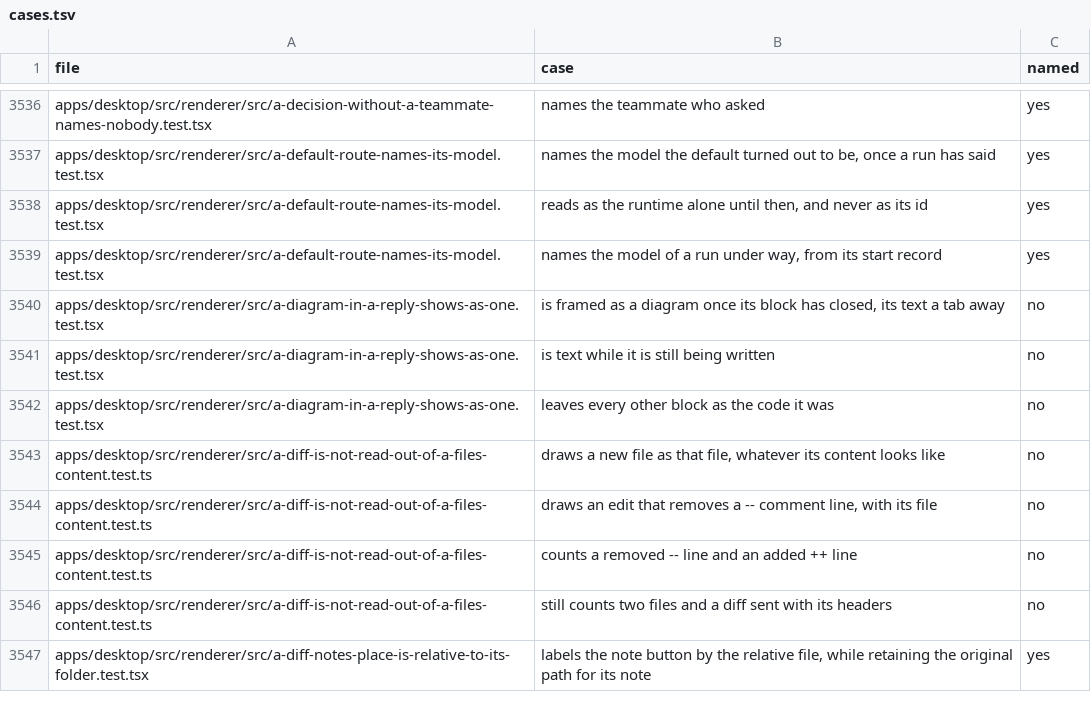
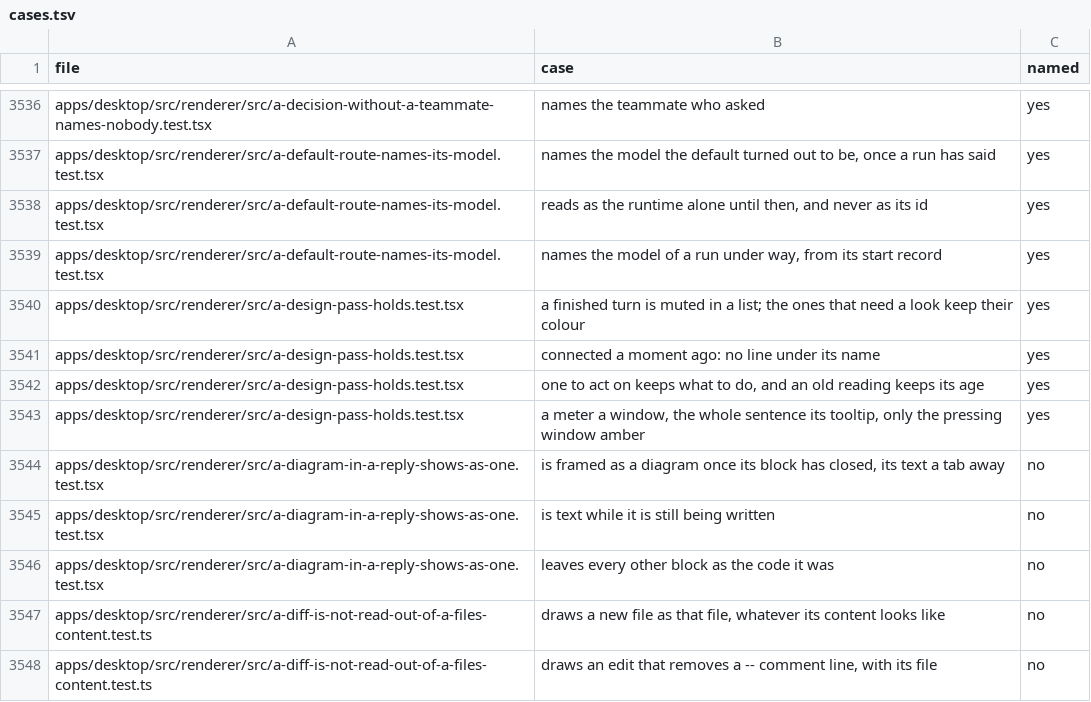
Before and after one commit to StopBanning/locust, a TSV file: apps/native/parity/cases.tsv, drawn as a sheet; only a part is shown, gaps mark what is left out; the shorter side is filled out with more unchanged rows; the diff names each change by its address in the sheet, - before the commit and + after, or states it on an @@ line.

Commit message:
Hold the design pass rules for list tone, connectors, and usage meters (a-design-pass-holds)

```diff
--- a/apps/native/parity/cases.tsv
+++ b/apps/native/parity/cases.tsv
+row 3540: apps/desktop/src/renderer/src/a-design-pass-holds.test.tsx | a finished turn is muted in a list; the ones that need a look keep their colour | yes
+row 3541: apps/desktop/src/renderer/src/a-design-pass-holds.test.tsx | connected a moment ago: no line under its name | yes
+row 3542: apps/desktop/src/renderer/src/a-design-pass-holds.test.tsx | one to act on keeps what to do, and an old reading keeps its age | yes
+row 3543: apps/desktop/src/renderer/src/a-design-pass-holds.test.tsx | a meter a window, the whole sentence its tooltip, only the pressing window amber | yes
```
Also changed, not shown: apps/native/parity/tests.tsv, 3 other files.
